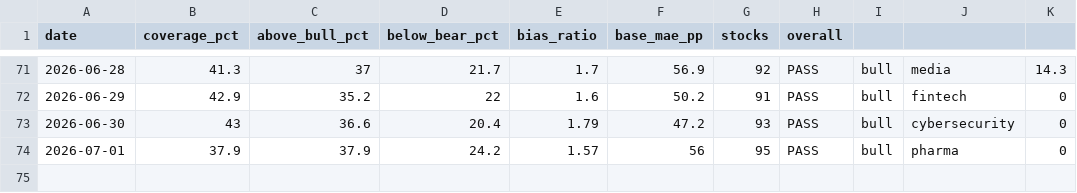
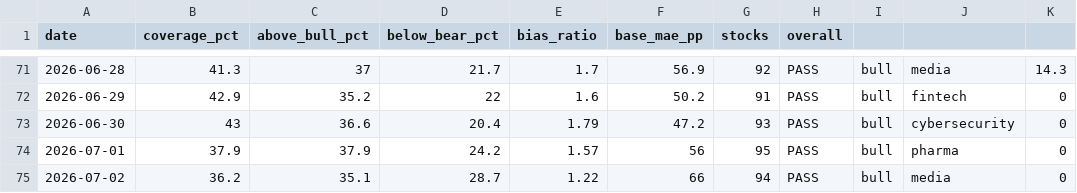
Before and after one commit to SunBear1/Njord, a CSV file: data/backtest-history.csv, drawn as a sheet; only a part is shown, gaps mark what is left out.

```diff
--- a/data/backtest-history.csv
+++ b/data/backtest-history.csv
@@ -74 +74,2 @@ date,coverage_pct,above_bull_pct,below_bear_pct,bias_ratio,base_mae_pp,stocks,ov
 2026-07-01,37.9,37.9,24.2,1.57,56,95,PASS,bull,pharma,0
+2026-07-02,36.2,35.1,28.7,1.22,66,94,PASS,bull,media,0
```
